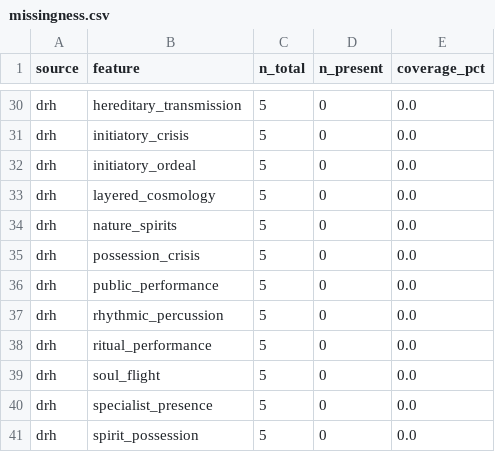
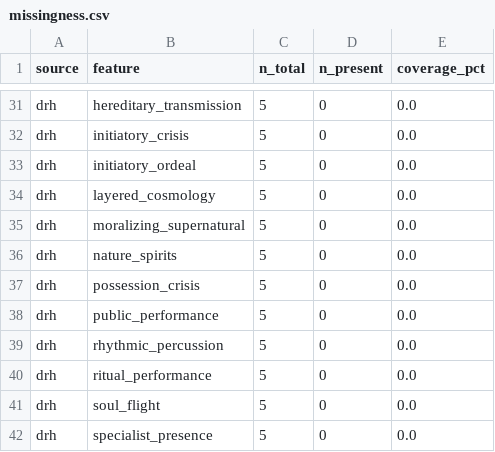
Before and after one commit to Iceraph/SHS_Digital_humanities, a CSV file: data/processed/analysis/missingness.csv, drawn as a sheet; only a part is shown, gaps mark what is left out; the shorter side is filled out with more unchanged rows; the diff covers the shown part only.

```diff
--- a/data/processed/analysis/missingness.csv
+++ b/data/processed/analysis/missingness.csv
@@ -33,2 +34,3 @@ drh,initiatory_ordeal,5,0,0.0
 drh,layered_cosmology,5,0,0.0
+drh,moralizing_supernatural,5,0,0.0
 drh,nature_spirits,5,0,0.0
```
Also changed, not shown: 2 added rows and 23 edited cells elsewhere in this file, data/processed/clusters/phase4/cluster_profiles.csv, data/processed/clusters/phase4/k_selection.csv, 11 other files.
